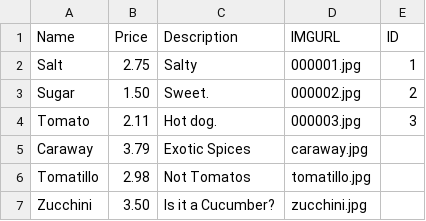
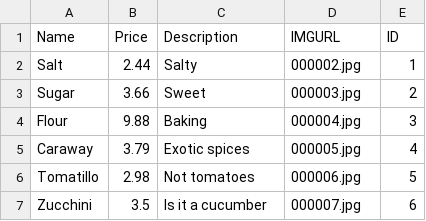
Before and after one commit to mjrerle/webdevp2, a CSV file: data/products.csv, drawn as a sheet.

```diff
--- a/data/products.csv
+++ b/data/products.csv
@@ -1,7 +1,7 @@
 Name,Price,Description,IMGURL,ID
-Salt,2.75,Salty,000001.jpg,1
-Sugar,1.50,Sweet.,000002.jpg,2
-Tomato,2.11,"Hot dog.",000003.jpg,3
-Caraway,3.79,"Exotic Spices",caraway.jpg
-Tomatillo,2.98,"Not Tomatos",tomatillo.jpg
-Zucchini,3.50,"Is it a Cucumber?",zucchini.jpg
+Salt,2.44,Salty,000002.jpg,1
+Sugar,3.66,Sweet,000003.jpg,2
+Flour,9.88,Baking,000004.jpg,3
+Caraway,3.79,"Exotic spices",000005.jpg,4
+Tomatillo,2.98,"Not tomatoes",000006.jpg,5
+Zucchini,3.5,"Is it a cucumber",000007.jpg,6
```
Also changed, not shown: 2 other files.
